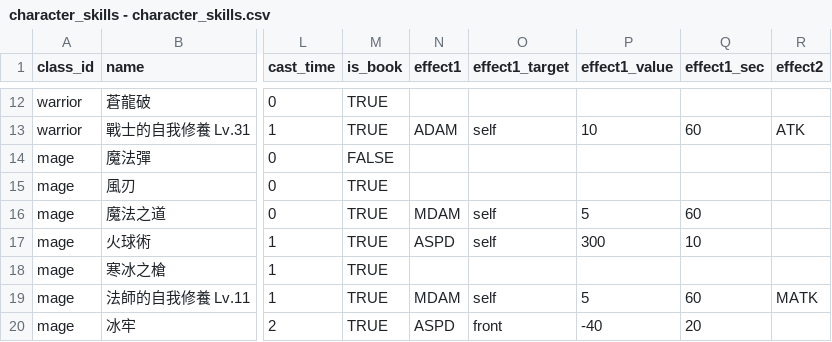
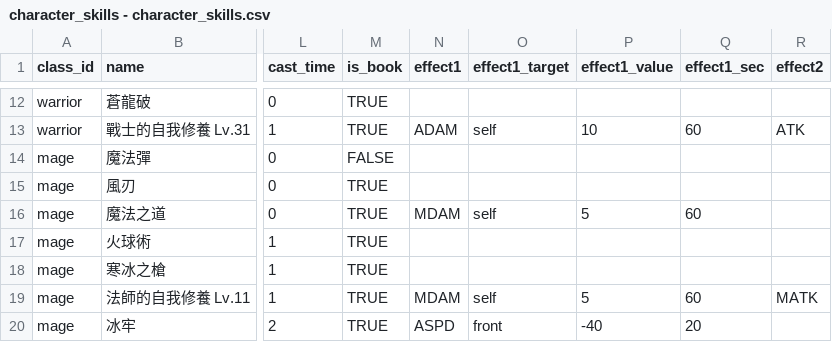
Before and after one commit to longagoseason/Dream-Crafter, a CSV file: source/character_skills - character_skills.csv, drawn as a sheet; only a part is shown, gaps mark what is left out; the diff names each change by its address in the sheet, - before the commit and + after, or states it on an @@ line.

Commit message:
Add files via upload

```diff
--- a/source/character_skills - character_skills.csv
+++ b/source/character_skills - character_skills.csv
-N17 (effect1): ASPD
+N17 (effect1): (empty)
-O17 (effect1_target): self
+O17 (effect1_target): (empty)
-P17 (effect1_value): 300
+P17 (effect1_value): (empty)
-Q17 (effect1_sec): 10
+Q17 (effect1_sec): (empty)
```
